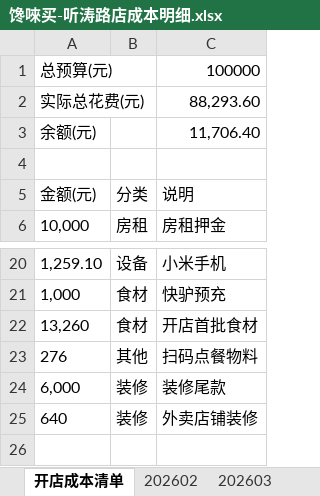
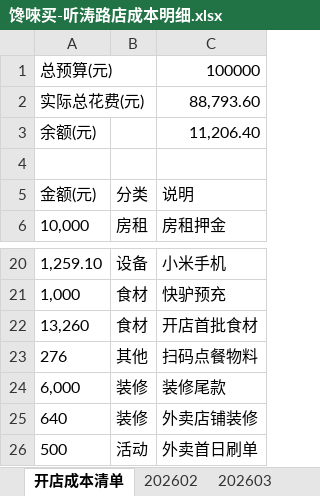
Before and after one commit to OldChicken/ChanWeiMai, an Excel workbook: 财务与流水/馋唻买-听涛路店成本明细.xlsx, sheet 开店成本清单, drawn as a sheet; only a part is shown, gaps mark what is left out; values as stored, in another font and other column widths than the file's, no borders; table styles not drawn; the diff names each change by its address in the sheet, - before the commit and + after, or states it on an @@ line.

Commit message:
fix：更新

```diff
--- a/财务与流水/馋唻买-听涛路店成本明细.xlsx (sheet 开店成本清单)
+++ b/财务与流水/馋唻买-听涛路店成本明细.xlsx (sheet 开店成本清单)
-C2: 88,293.60
+C2: 88,793.60
-C3: 11,706.40
+C3: 11,206.40
+row 26: 500 | 活动 | 外卖首日刷单
```
